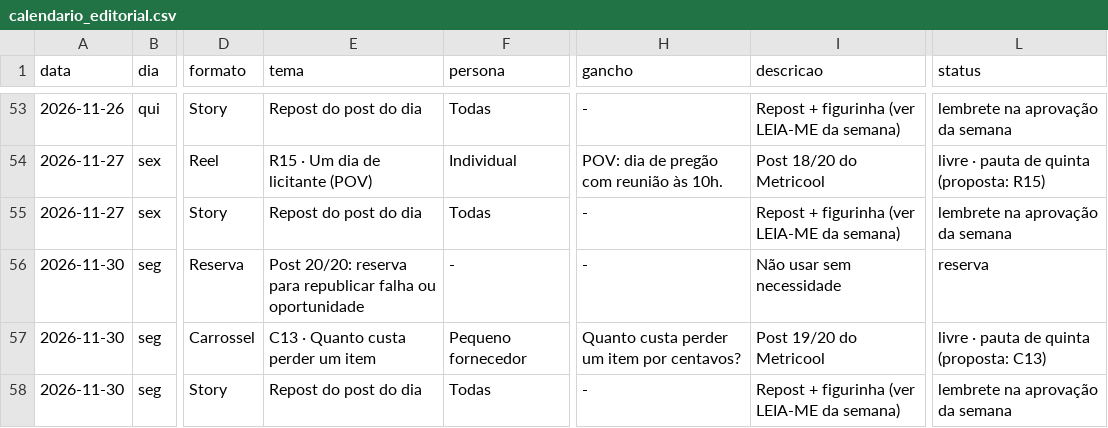
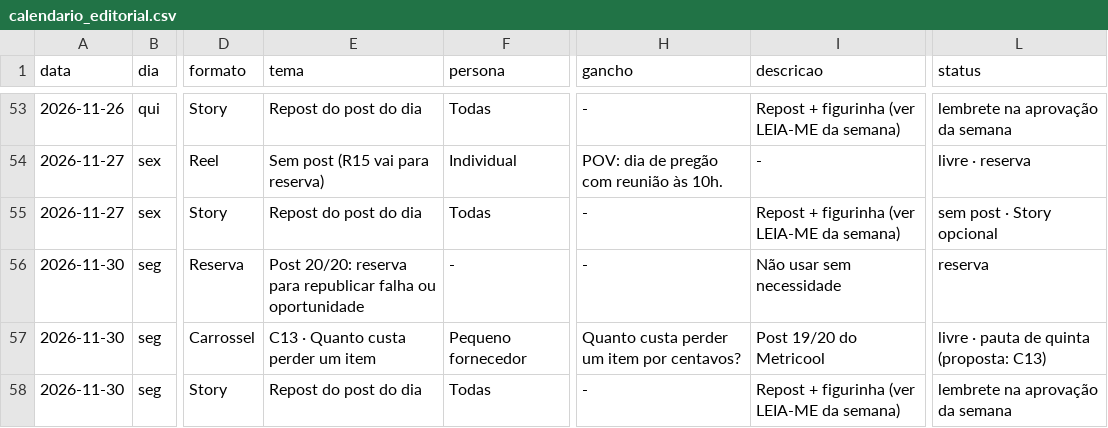
Before and after one commit to kairoslicita/kairos-midia, a CSV file: operacao/calendario_editorial.csv, drawn as a sheet; only a part is shown, gaps mark what is left out; the diff covers the shown part only; the diff names each change by its address in the sheet, - before the commit and + after, or states it on an @@ line.

```diff
--- a/operacao/calendario_editorial.csv
+++ b/operacao/calendario_editorial.csv
-E54 (tema): R15 · Um dia de licitante (POV)
+E54 (tema): Sem post (R15 vai para reserva)
-I54 (descricao): Post 18/20 do Metricool
+I54 (descricao): -
-L54 (status): livre · pauta de quinta (proposta: R15)
+L54 (status): livre · reserva
-L55 (status): lembrete na aprovação da semana
+L55 (status): sem post · Story opcional
```
Also changed, not shown: 31 edited cells elsewhere in this file, operacao/controle_boost.csv, operacao/controle_conteudos.csv, 12 other files.
